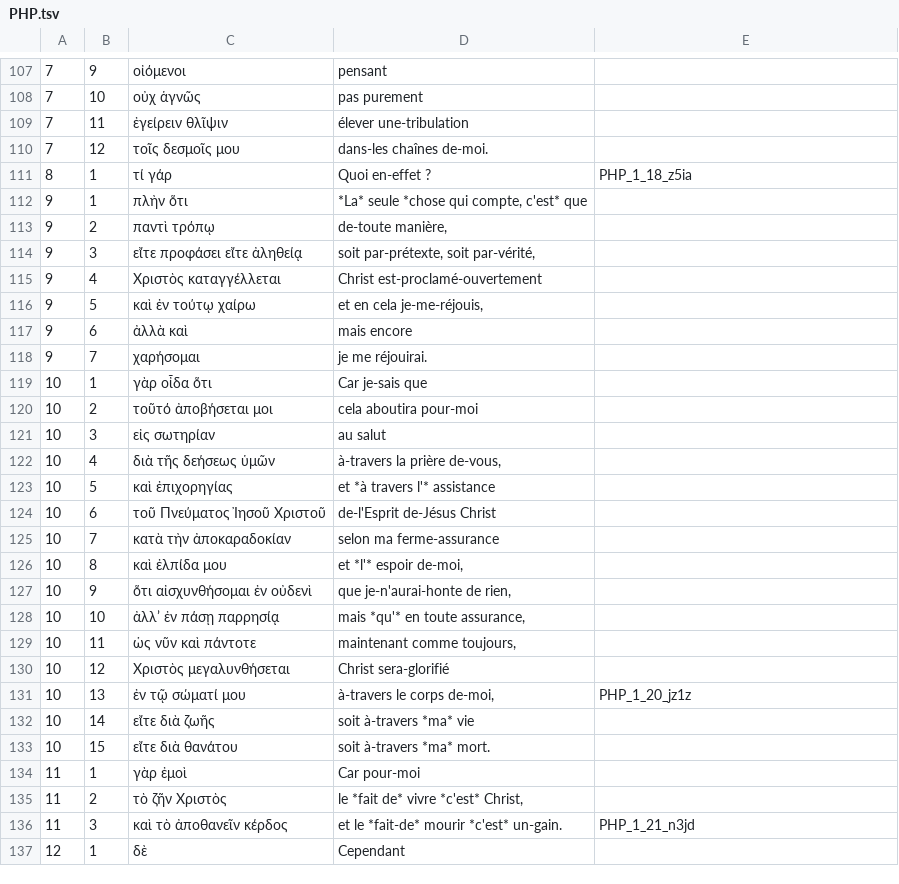
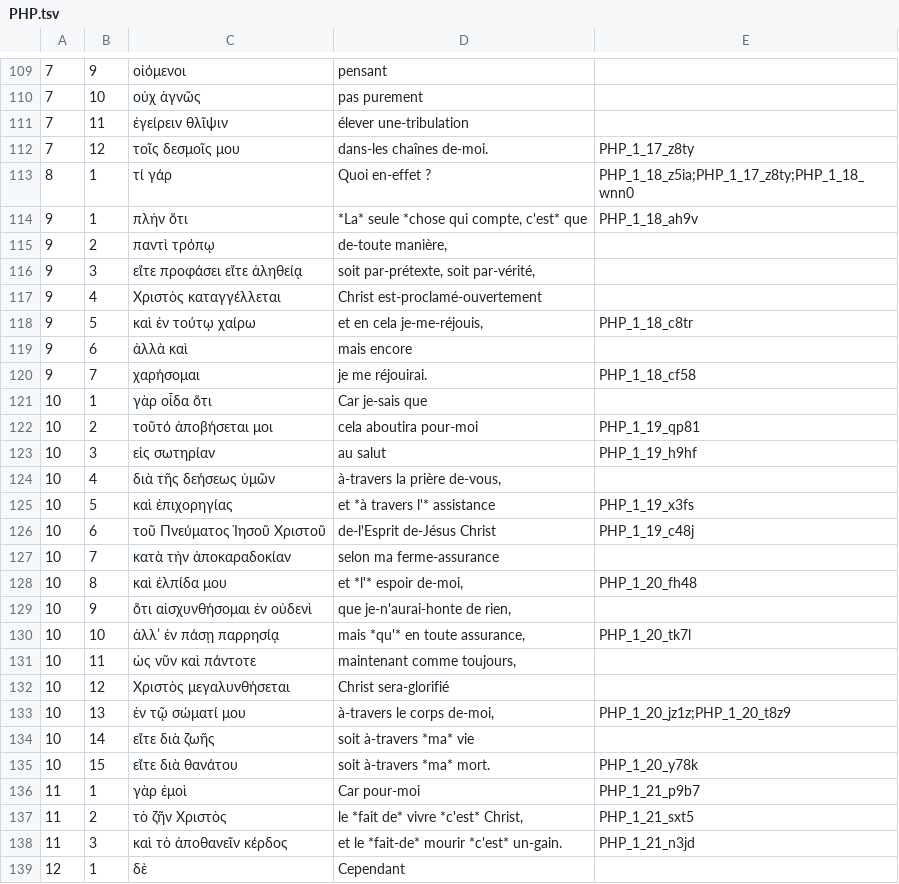
Before and after one commit to mvh-solutions/jxl-pdf, a TSV file: data/jxl2note/PHP.tsv, drawn as a sheet; only a part is shown, gaps mark what is left out; the diff covers the shown part only.

```diff
--- a/data/jxl2note/PHP.tsv
+++ b/data/jxl2note/PHP.tsv
@@ -109,5 +111,5 @@
 7	11	ἐγείρειν θλῖψιν	élever une-tribulation	
-7	12	τοῖς δεσμοῖς μου	dans-les chaînes de-moi.	
-8	1	τί γάρ	Quoi en-effet ?	PHP_1_18_z5ia
-9	1	πλὴν ὅτι	*La* seule *chose qui compte, c'est* que	
+7	12	τοῖς δεσμοῖς μου	dans-les chaînes de-moi.	PHP_1_17_z8ty
+8	1	τί γάρ	Quoi en-effet ?	PHP_1_18_z5ia;PHP_1_17_z8ty;PHP_1_18_wnn0
+9	1	πλὴν ὅτι	*La* seule *chose qui compte, c'est* que	PHP_1_18_ah9v
 9	2	παντὶ τρόπῳ	de-toute manière,	
@@ -115,22 +117,22 @@
 9	4	Χριστὸς καταγγέλλεται	Christ est-proclamé-ouvertement	
-9	5	καὶ ἐν τούτῳ χαίρω	et en cela je-me-réjouis,	
+9	5	καὶ ἐν τούτῳ χαίρω	et en cela je-me-réjouis,	PHP_1_18_c8tr
 9	6	ἀλλὰ καὶ	mais encore	
-9	7	χαρήσομαι	je me réjouirai.	
+9	7	χαρήσομαι	je me réjouirai.	PHP_1_18_cf58
 10	1	γὰρ οἶδα ὅτι	Car je-sais que	
-10	2	τοῦτό ἀποβήσεται μοι	cela aboutira pour-moi	
-10	3	εἰς σωτηρίαν	au salut	
+10	2	τοῦτό ἀποβήσεται μοι	cela aboutira pour-moi	PHP_1_19_qp81
+10	3	εἰς σωτηρίαν	au salut	PHP_1_19_h9hf
 10	4	διὰ τῆς δεήσεως ὑμῶν	à-travers la prière de-vous,	
-10	5	καὶ ἐπιχορηγίας	et *à travers l'* assistance	
-10	6	τοῦ Πνεύματος Ἰησοῦ Χριστοῦ	de-l'Esprit de-Jésus Christ	
+10	5	καὶ ἐπιχορηγίας	et *à travers l'* assistance	PHP_1_19_x3fs
+10	6	τοῦ Πνεύματος Ἰησοῦ Χριστοῦ	de-l'Esprit de-Jésus Christ	PHP_1_19_c48j
 10	7	κατὰ τὴν ἀποκαραδοκίαν	selon ma ferme-assurance	
-10	8	καὶ ἐλπίδα μου	et *l'* espoir de-moi,	
+10	8	καὶ ἐλπίδα μου	et *l'* espoir de-moi,	PHP_1_20_fh48
 10	9	ὅτι αἰσχυνθήσομαι ἐν οὐδενὶ	que je-n'aurai-honte de rien,	
-10	10	ἀλλ’ ἐν πάσῃ παρρησίᾳ	mais *qu'* en toute assurance,	
+10	10	ἀλλ’ ἐν πάσῃ παρρησίᾳ	mais *qu'* en toute assurance,	PHP_1_20_tk7l
 10	11	ὡς νῦν καὶ πάντοτε	maintenant comme toujours,	
 10	12	Χριστὸς μεγαλυνθήσεται	Christ sera-glorifié	
-10	13	ἐν τῷ σώματί μου	à-travers le corps de-moi,	PHP_1_20_jz1z
+10	13	ἐν τῷ σώματί μου	à-travers le corps de-moi,	PHP_1_20_jz1z;PHP_1_20_t8z9
 10	14	εἴτε διὰ ζωῆς	soit à-travers *ma* vie	
-10	15	εἴτε διὰ θανάτου	soit à-travers *ma* mort.	
-11	1	γὰρ ἐμοὶ	Car pour-moi	
-11	2	τὸ ζῆν Χριστὸς	le *fait de* vivre *c'est* Christ,	
+10	15	εἴτε διὰ θανάτου	soit à-travers *ma* mort.	PHP_1_20_y78k
+11	1	γὰρ ἐμοὶ	Car pour-moi	PHP_1_21_p9b7
+11	2	τὸ ζῆν Χριστὸς	le *fait de* vivre *c'est* Christ,	PHP_1_21_sxt5
 11	3	καὶ τὸ ἀποθανεῖν κέρδος	et le *fait-de* mourir *c'est* un-gain.	PHP_1_21_n3jd
```
Also changed, not shown: 3 added rows and 169 edited cells elsewhere in this file, data/fra_tn/PHP.tsv, 2 other files.
